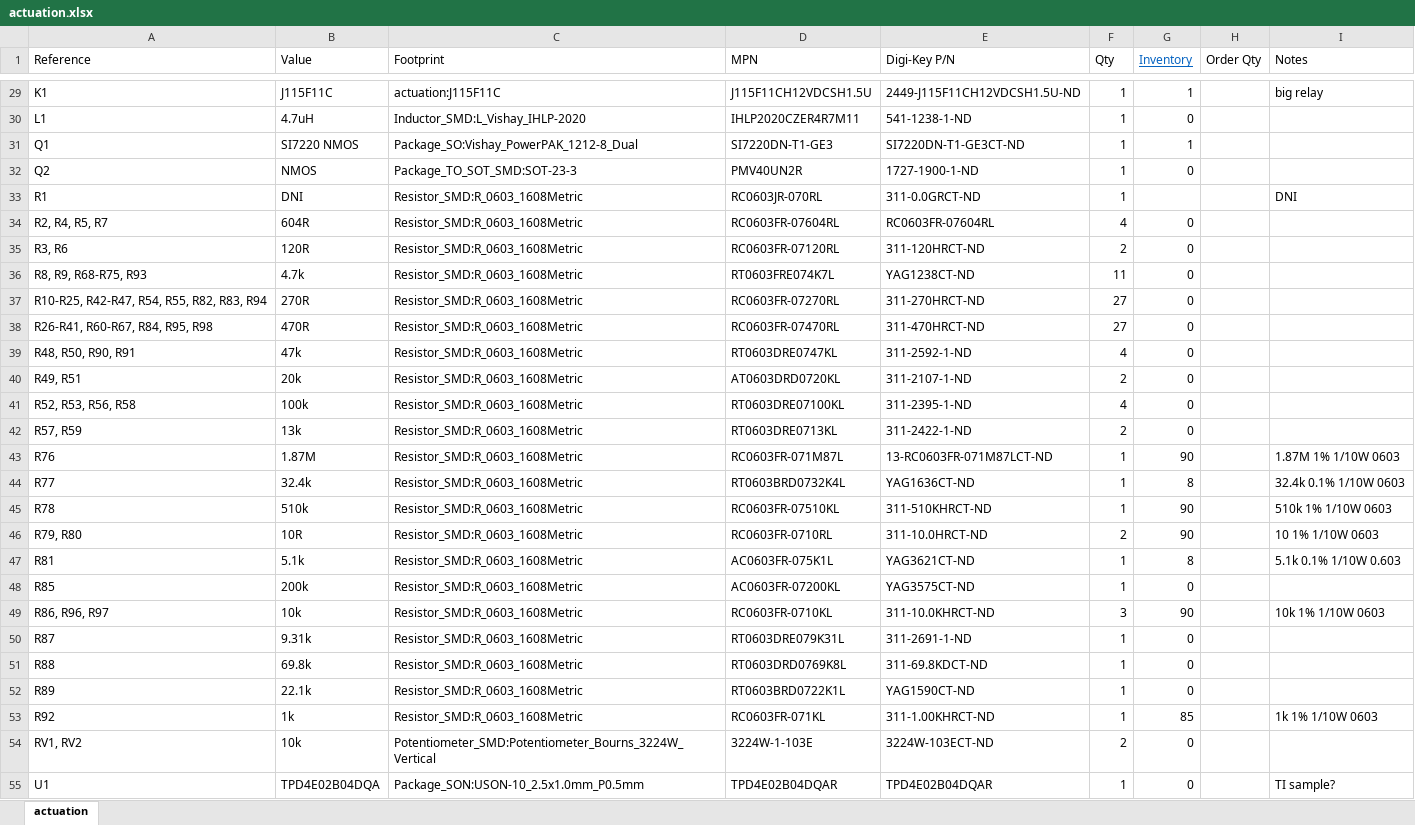
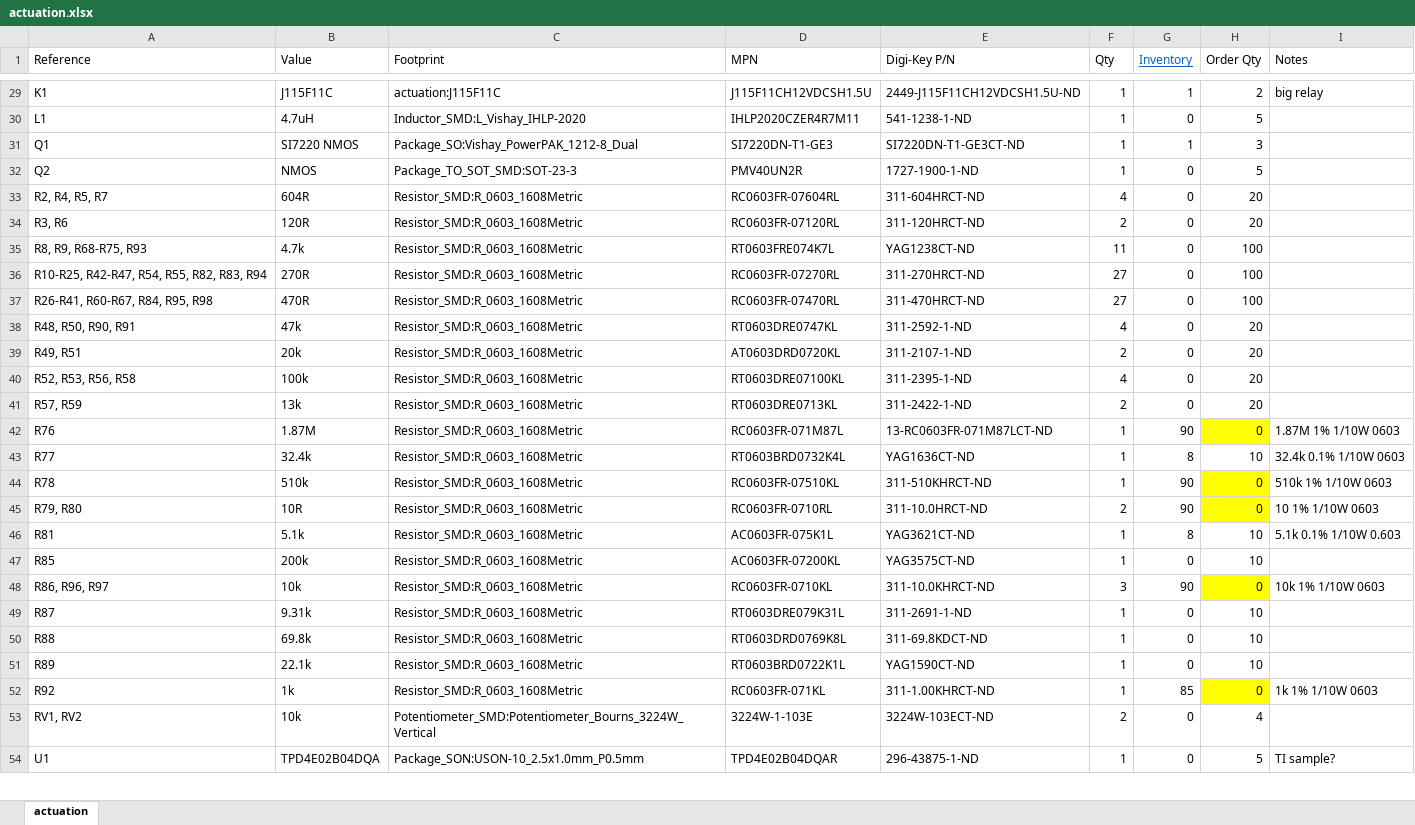
Before and after one commit to liquid-rocketry-illinois/actuation-pcb, an Excel workbook: bom/actuation.xlsx, sheet actuation, drawn as a sheet; only a part is shown, gaps mark what is left out; values as stored, in another font and other column widths than the file's, no borders; removed rows and columns are numbered as before the commit, all else as after; the diff covers the shown part only; the diff names each change by its address in the sheet, - before the commit and + after, or states it on an @@ line.

Commit message:
Updated BOM for ordering

```diff
--- a/bom/actuation.xlsx (sheet actuation)
+++ b/bom/actuation.xlsx (sheet actuation)
-H29 (Order Qty): (empty)
+H29 (Order Qty): 2
-H30 (Order Qty): (empty)
+H30 (Order Qty): 5
-H31 (Order Qty): (empty)
+H31 (Order Qty): 3
-H32 (Order Qty): (empty)
+H32 (Order Qty): 5
-row 33: R1 | DNI | Resistor_SMD:R_0603_1608Metric | RC0603JR-070RL | 311-0.0GRCT-ND | 1 |  |  | DNI
-E33 (Digi-Key P/N): RC0603FR-07604RL
+E33 (Digi-Key P/N): 311-604HRCT-ND
-H33:H34 (Order Qty): (empty)
+H33:H34 (Order Qty): 20
-H35:H37 (Order Qty): (empty)
+H35:H37 (Order Qty): 100
-H38:H41 (Order Qty): (empty)
+H38:H41 (Order Qty): 20
-H42 (Order Qty): (empty)
+H42 (Order Qty): 0
-H42 fill: none
+H42 fill: #FFFF00
-H43 (Order Qty): (empty)
+H43 (Order Qty): 10
-H44:H45 (Order Qty): (empty)
+H44:H45 (Order Qty): 0
-H44:H45 fill: none
+H44:H45 fill: #FFFF00
-H46:H47 (Order Qty): (empty)
+H46:H47 (Order Qty): 10
-H48 (Order Qty): (empty)
+H48 (Order Qty): 0
-H48 fill: none
+H48 fill: #FFFF00
-H49:H51 (Order Qty): (empty)
+H49:H51 (Order Qty): 10
-H52 (Order Qty): (empty)
+H52 (Order Qty): 0
-H52 fill: none
+H52 fill: #FFFF00
-H53 (Order Qty): (empty)
+H53 (Order Qty): 4
-E54 (Digi-Key P/N): TPD4E02B04DQAR
+E54 (Digi-Key P/N): 296-43875-1-ND
-H54 (Order Qty): (empty)
+H54 (Order Qty): 5
```
Also changed, not shown: 2 added rows, 40 edited cells and cell formats elsewhere in this sheet.
